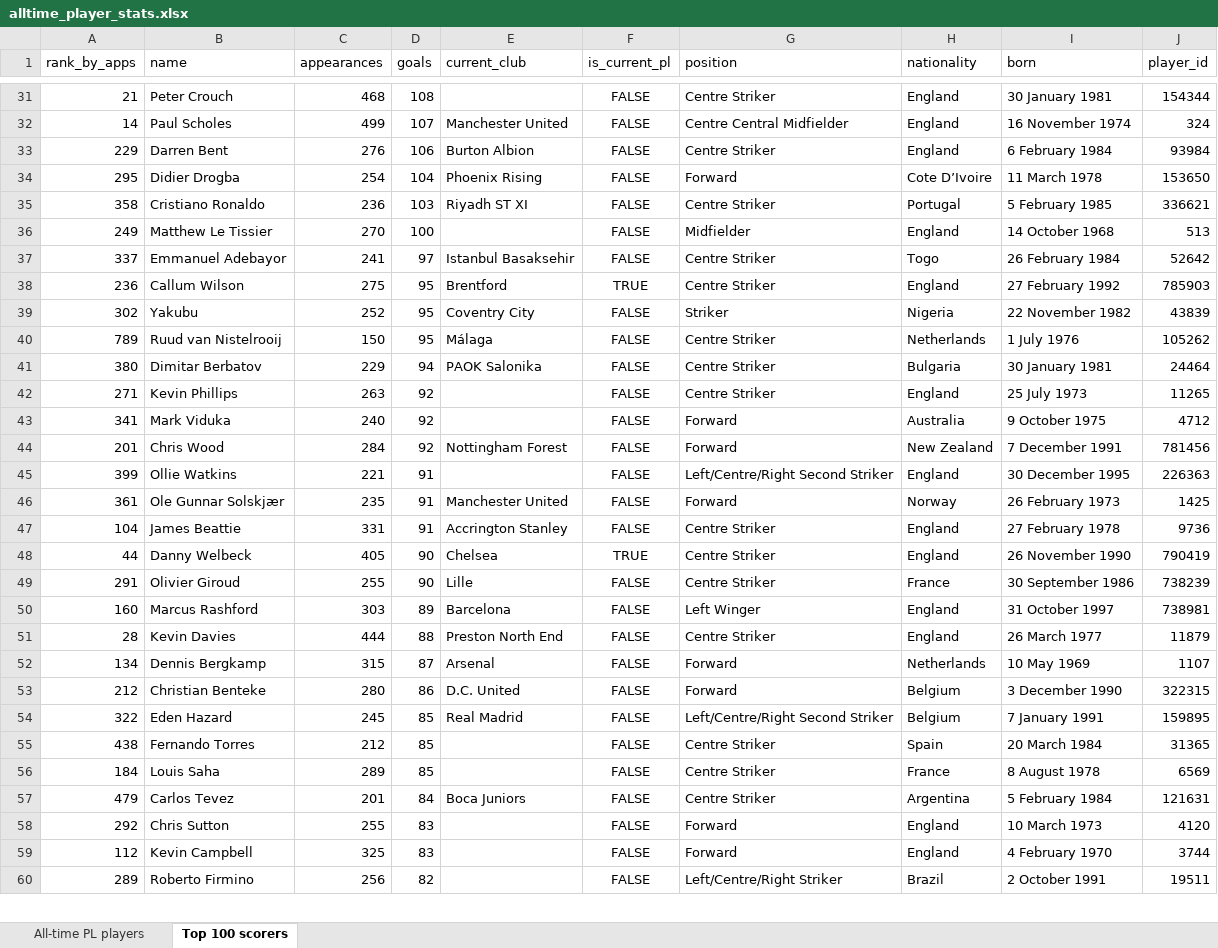
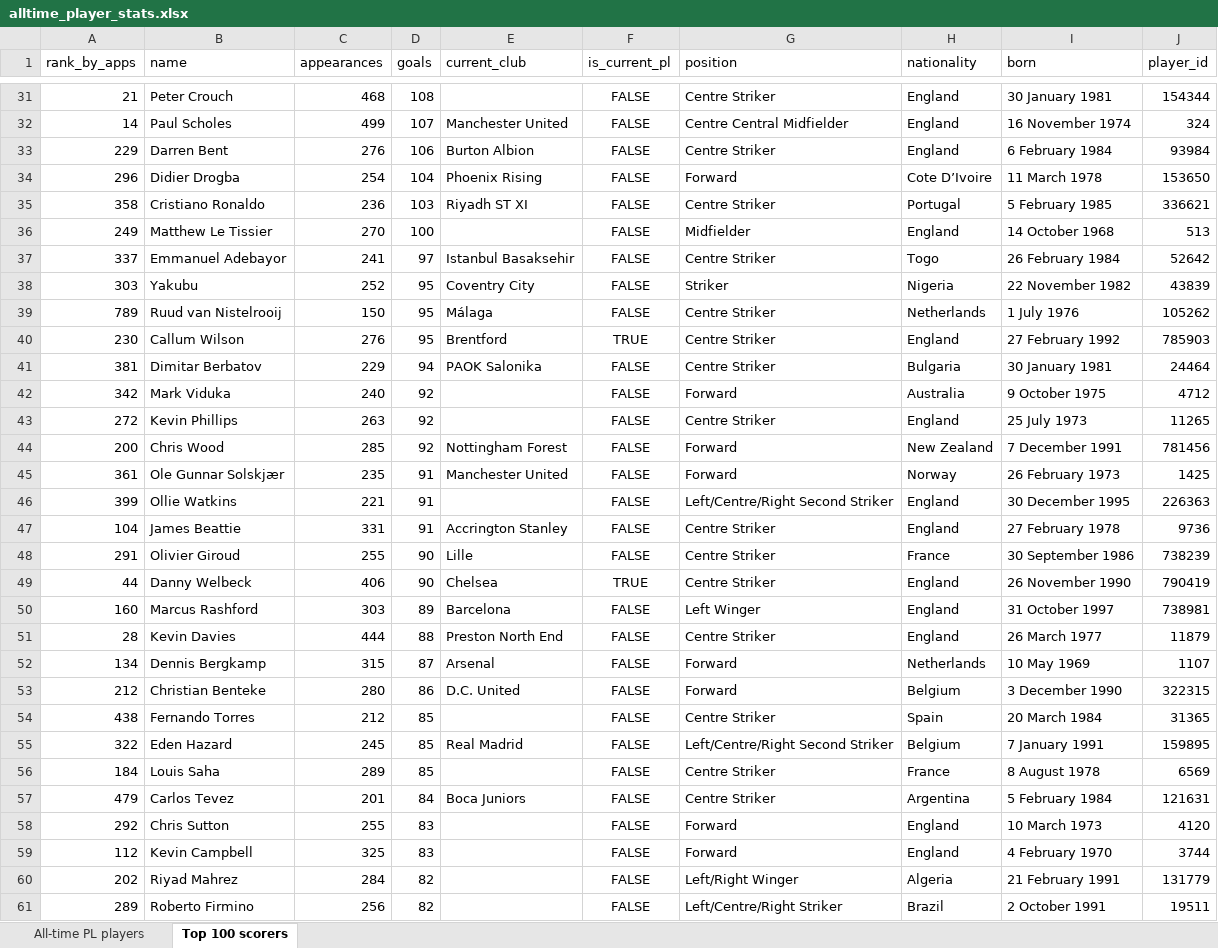
Before and after one commit to AlexPaulMarley/PL-Milestone-Tracker, an Excel workbook: data/alltime_player_stats.xlsx, sheet Top 100 scorers, drawn as a sheet; only a part is shown, gaps mark what is left out; values as stored, in another font and other column widths than the file's, no borders; removed rows and columns are numbered as before the commit, all else as after; the diff covers the shown part only; the diff names each change by its address in the sheet, - before the commit and + after, or states it on an @@ line.

```diff
--- a/data/alltime_player_stats.xlsx (sheet Top 100 scorers)
+++ b/data/alltime_player_stats.xlsx (sheet Top 100 scorers)
-A34 (rank_by_apps): 295
+A34 (rank_by_apps): 296
-row 38: 236 | Callum Wilson | 275 | 95 | Brentford | TRUE | Centre Striker | England | 27 February 1992 | 785903
-A38 (rank_by_apps): 302
+A38 (rank_by_apps): 303
+row 40: 230 | Callum Wilson | 276 | 95 | Brentford | TRUE | Centre Striker | England | 27 February 1992 | 785903
-A41 (rank_by_apps): 380
+A41 (rank_by_apps): 381
-row 42: 271 | Kevin Phillips | 263 | 92 |  | FALSE | Centre Striker | England | 25 July 1973 | 11265
-A42 (rank_by_apps): 341
+A42 (rank_by_apps): 342
+row 43: 272 | Kevin Phillips | 263 | 92 |  | FALSE | Centre Striker | England | 25 July 1973 | 11265
-A44 (rank_by_apps): 201
+A44 (rank_by_apps): 200
-C44 (appearances): 284
+C44 (appearances): 285
@@ row 46 moved to row 45: 361 @@
-row 48: 44 | Danny Welbeck | 405 | 90 | Chelsea | TRUE | Centre Striker | England | 26 November 1990 | 790419
+row 49: 44 | Danny Welbeck | 406 | 90 | Chelsea | TRUE | Centre Striker | England | 26 November 1990 | 790419
@@ row 55 moved to row 54: 438 @@
@@ row 61 moved to row 60: 202 @@
```
Also changed, not shown: 11 added rows, 11 removed rows, 4 moved rows and 13 edited cells elsewhere in this sheet, sheet All-time PL players, 3 other files.
